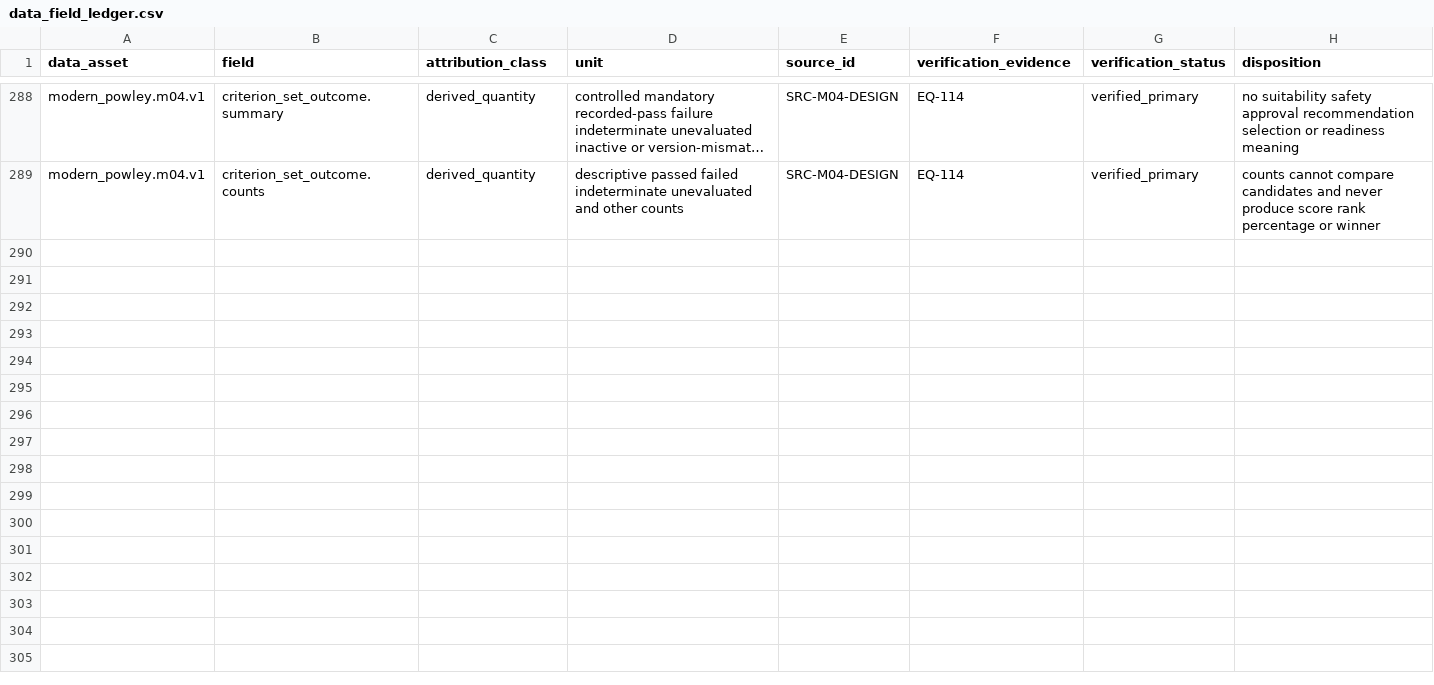
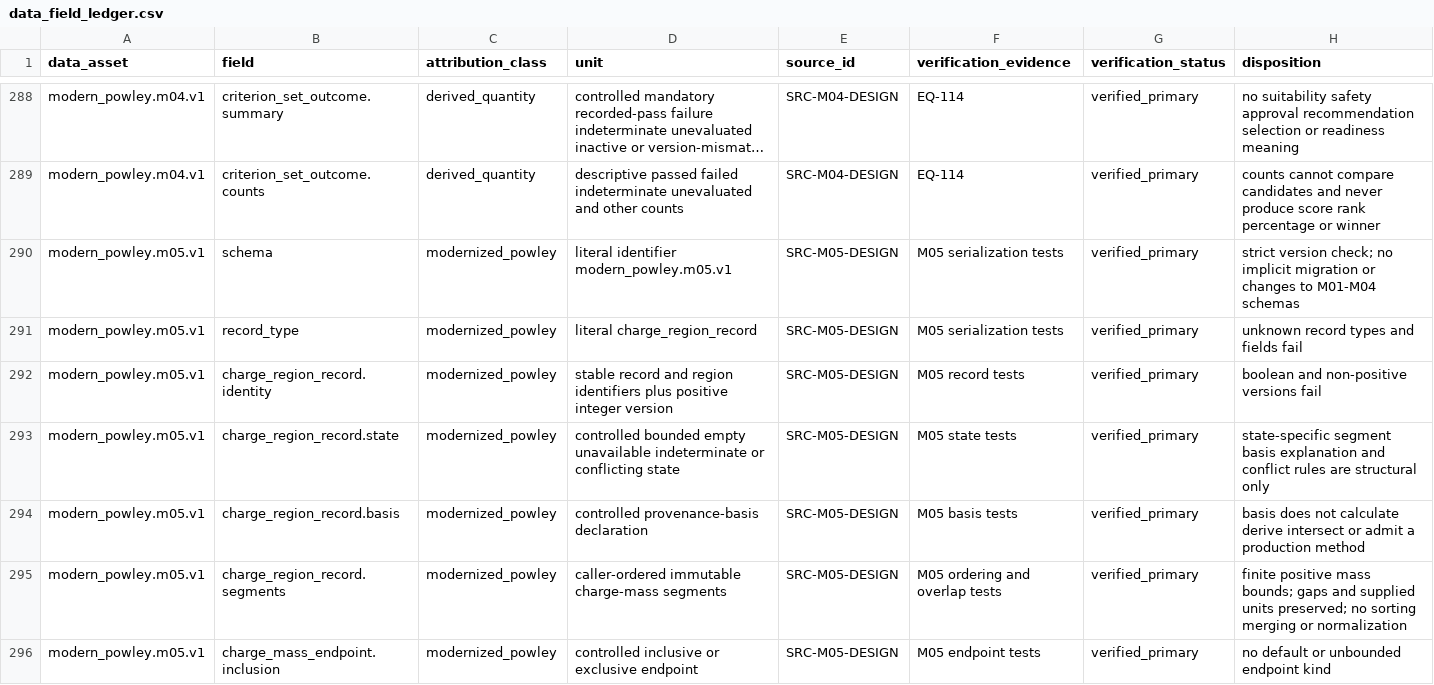
Before and after one commit to ReevesJustin/ModernPowley, a CSV file: docs/provenance/data_field_ledger.csv, drawn as a sheet; only a part is shown, gaps mark what is left out; long unchanged cells end in …; the diff covers the shown part only; the diff names each change by its address in the sheet, - before the commit and + after, or states it on an @@ line.

Commit message:
feat: implement M05 charge-region records

```diff
--- a/docs/provenance/data_field_ledger.csv
+++ b/docs/provenance/data_field_ledger.csv
+row 290: modern_powley.m05.v1 | schema | modernized_powley | literal identifier modern_powley.m05.v1 | SRC-M05-DESIGN | M05 serialization tests | verified_primary | strict version check; no implicit migration or changes to M01-M04 schemas
+row 291: modern_powley.m05.v1 | record_type | modernized_powley | literal charge_region_record | SRC-M05-DESIGN | M05 serialization tests | verified_primary | unknown record types and fields fail
+row 292: modern_powley.m05.v1 | charge_region_record.identity | modernized_powley | stable record and region identifiers plus positive integer version | SRC-M05-DESIGN | M05 record tests | verified_primary | boolean and non-positive versions fail
+row 293: modern_powley.m05.v1 | charge_region_record.state | modernized_powley | controlled bounded empty unavailable indeterminate or conflicting state | SRC-M05-DESIGN | M05 state tests | verified_primary | state-specific segment basis explanation and conflict rules are structural only
+row 294: modern_powley.m05.v1 | charge_region_record.basis | modernized_powley | controlled provenance-basis declaration | SRC-M05-DESIGN | M05 basis tests | verified_primary | basis does not calculate derive intersect or admit a production method
+row 295: modern_powley.m05.v1 | charge_region_record.segments | modernized_powley | caller-ordered immutable charge-mass segments | SRC-M05-DESIGN | M05 ordering and overlap tests | verified_primary | finite positive mass bounds; gaps and supplied units preserved; no sorting merging or normalization
+row 296: modern_powley.m05.v1 | charge_mass_endpoint.inclusion | modernized_powley | controlled inclusive or exclusive endpoint | SRC-M05-DESIGN | M05 endpoint tests | verified_primary | no default or unbounded endpoint kind
```
Also changed, not shown: 7 added rows elsewhere in this file, reference/source_ledger.csv, 18 other files.
